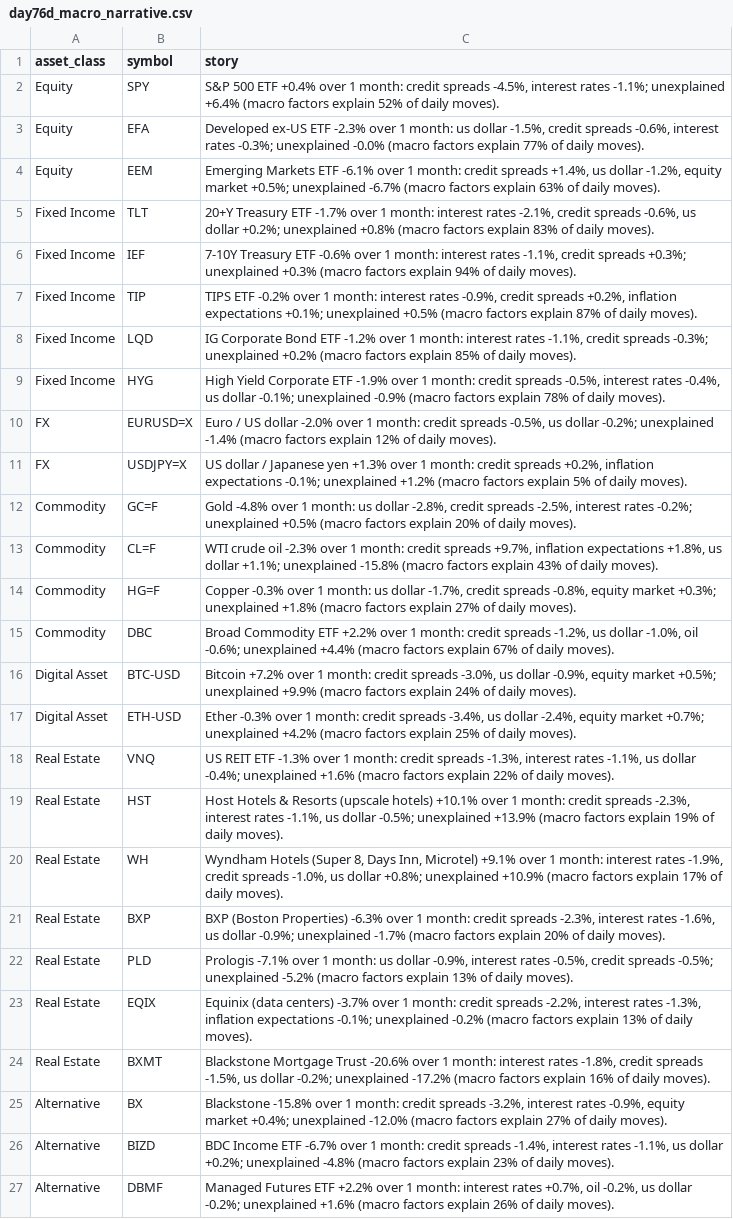
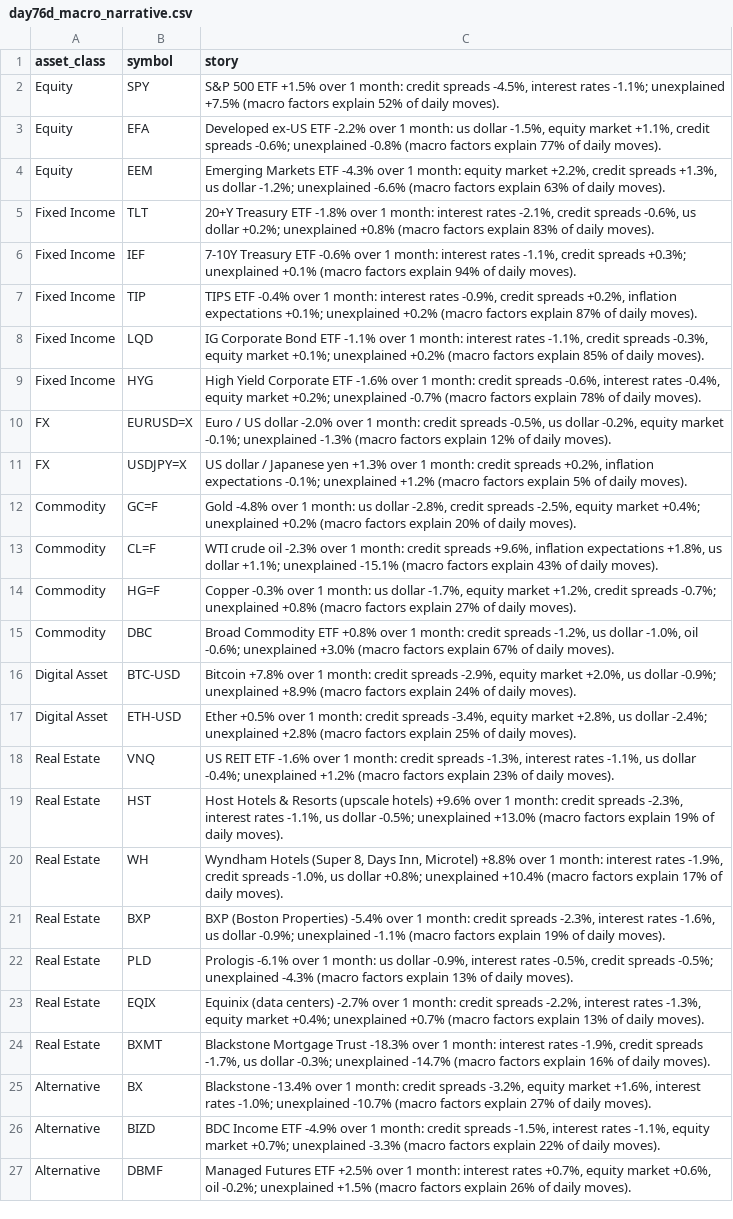
Before and after one commit to Agunp1/AI-Financial-Analyst, a CSV file: day76d_macro_narrative.csv, drawn as a sheet; the diff names each change by its address in the sheet, - before the commit and + after, or states it on an @@ line.

```diff
--- a/day76d_macro_narrative.csv
+++ b/day76d_macro_narrative.csv
-C2 (story): …500 ETF +0.4% over 1 month: credit spreads -4.5%, interest rates -1.1%; unexplained +6.4% (macro factors…
+C2 (story): …500 ETF +1.5% over 1 month: credit spreads -4.5%, interest rates -1.1%; unexplained +7.5% (macro factors…
-C3 (story): …ex-US ETF -2.3% over 1 month: us dollar -1.5%, credit spreads -0.6%, interest rates -0.3%; unexplained -0.0% (macro factors…
+C3 (story): …ex-US ETF -2.2% over 1 month: us dollar -1.5%, equity market +1.1%, credit spreads -0.6%; unexplained -0.8% (macro factors…
-C4 (story): …Markets ETF -6.1% over 1 month: credit spreads +1.4%, us dollar -1.2%, equity market +0.5%; unexplained -6.7% (macro factors…
+C4 (story): …Markets ETF -4.3% over 1 month: equity market +2.2%, credit spreads +1.3%, us dollar -1.2%; unexplained -6.6% (macro factors…
-C5 (story): …Treasury ETF -1.7% over 1…
+C5 (story): …Treasury ETF -1.8% over 1…
-C6 (story): …+0.3%; unexplained +0.3% (macro factors…
+C6 (story): …+0.3%; unexplained +0.1% (macro factors…
-C7 (story): TIPS ETF -0.2% over 1 month: interest rates -0.9%, credit spreads +0.2%, inflation expectations +0.1%; unexplained +0.5% (macro factors…
+C7 (story): TIPS ETF -0.4% over 1 month: interest rates -0.9%, credit spreads +0.2%, inflation expectations +0.1%; unexplained +0.2% (macro factors…
-C8 (story): …Bond ETF -1.2% over 1 month: interest rates -1.1%, credit spreads -0.3%; unexplained +0.2%…
+C8 (story): …Bond ETF -1.1% over 1 month: interest rates -1.1%, credit spreads -0.3%, equity market +0.1%; unexplained +0.2%…
-C9 (story): …Corporate ETF -1.9% over 1 month: credit spreads -0.5%, interest rates -0.4%, us dollar -0.1%; unexplained -0.9% (macro factors…
+C9 (story): …Corporate ETF -1.6% over 1 month: credit spreads -0.6%, interest rates -0.4%, equity market +0.2%; unexplained -0.7% (macro factors…
-C10 (story): …us dollar -0.2%; unexplained -1.4% (macro factors…
+C10 (story): …us dollar -0.2%, equity market -0.1%; unexplained -1.3% (macro factors…
-C12 (story): …spreads -2.5%, interest rates -0.2%; unexplained +0.5% (macro factors…
+C12 (story): …spreads -2.5%, equity market +0.4%; unexplained +0.2% (macro factors…
-C13 (story): …credit spreads +9.7%, inflation expectations +1.8%, us dollar +1.1%; unexplained -15.8% (macro factors…
+C13 (story): …credit spreads +9.6%, inflation expectations +1.8%, us dollar +1.1%; unexplained -15.1% (macro factors…
-C14 (story): …dollar -1.7%, credit spreads -0.8%, equity market +0.3%; unexplained +1.8% (macro factors…
+C14 (story): …dollar -1.7%, equity market +1.2%, credit spreads -0.7%; unexplained +0.8% (macro factors…
-C15 (story): …Commodity ETF +2.2% over 1 month: credit spreads -1.2%, us dollar -1.0%, oil -0.6%; unexplained +4.4% (macro factors…
+C15 (story): …Commodity ETF +0.8% over 1 month: credit spreads -1.2%, us dollar -1.0%, oil -0.6%; unexplained +3.0% (macro factors…
-C16 (story): Bitcoin +7.2% over 1 month: credit spreads -3.0%, us dollar -0.9%, equity market +0.5%; unexplained +9.9% (macro factors…
+C16 (story): Bitcoin +7.8% over 1 month: credit spreads -2.9%, equity market +2.0%, us dollar -0.9%; unexplained +8.9% (macro factors…
-C17 (story): Ether -0.3% over 1 month: credit spreads -3.4%, us dollar -2.4%, equity market +0.7%; unexplained +4.2% (macro factors…
+C17 (story): Ether +0.5% over 1 month: credit spreads -3.4%, equity market +2.8%, us dollar -2.4%; unexplained +2.8% (macro factors…
-C18 (story): …REIT ETF -1.3% over 1 month: credit spreads -1.3%, interest rates -1.1%, us dollar -0.4%; unexplained +1.6% (macro factors explain 22% of daily…
+C18 (story): …REIT ETF -1.6% over 1 month: credit spreads -1.3%, interest rates -1.1%, us dollar -0.4%; unexplained +1.2% (macro factors explain 23% of daily…
-C19 (story): …(upscale hotels) +10.1% over 1 month: credit spreads -2.3%, interest rates -1.1%, us dollar -0.5%; unexplained +13.9% (macro factors…
+C19 (story): …(upscale hotels) +9.6% over 1 month: credit spreads -2.3%, interest rates -1.1%, us dollar -0.5%; unexplained +13.0% (macro factors…
-C20 (story): …Inn, Microtel) +9.1% over 1 month: interest rates -1.9%, credit spreads -1.0%, us dollar +0.8%; unexplained +10.9% (macro factors…
+C20 (story): …Inn, Microtel) +8.8% over 1 month: interest rates -1.9%, credit spreads -1.0%, us dollar +0.8%; unexplained +10.4% (macro factors…
-C21 (story): …(Boston Properties) -6.3% over 1 month: credit spreads -2.3%, interest rates -1.6%, us dollar -0.9%; unexplained -1.7% (macro factors explain 20% of daily…
+C21 (story): …(Boston Properties) -5.4% over 1 month: credit spreads -2.3%, interest rates -1.6%, us dollar -0.9%; unexplained -1.1% (macro factors explain 19% of daily…
-C22 (story): Prologis -7.1% over 1 month: us dollar -0.9%, interest rates -0.5%, credit spreads -0.5%; unexplained -5.2% (macro factors…
+C22 (story): Prologis -6.1% over 1 month: us dollar -0.9%, interest rates -0.5%, credit spreads -0.5%; unexplained -4.3% (macro factors…
-C23 (story): …(data centers) -3.7% over 1 month: credit spreads -2.2%, interest rates -1.3%, inflation expectations -0.1%; unexplained -0.2% (macro factors…
+C23 (story): …(data centers) -2.7% over 1 month: credit spreads -2.2%, interest rates -1.3%, equity market +0.4%; unexplained +0.7% (macro factors…
-C24 (story): …Mortgage Trust -20.6% over 1 month: interest rates -1.8%, credit spreads -1.5%, us dollar -0.2%; unexplained -17.2% (macro factors…
+C24 (story): …Mortgage Trust -18.3% over 1 month: interest rates -1.9%, credit spreads -1.7%, us dollar -0.3%; unexplained -14.7% (macro factors…
-C25 (story): Blackstone -15.8% over 1 month: credit spreads -3.2%, interest rates -0.9%, equity market +0.4%; unexplained -12.0% (macro factors…
+C25 (story): Blackstone -13.4% over 1 month: credit spreads -3.2%, equity market +1.6%, interest rates -1.0%; unexplained -10.7% (macro factors…
-C26 (story): …Income ETF -6.7% over 1 month: credit spreads -1.4%, interest rates -1.1%, us dollar +0.2%; unexplained -4.8% (macro factors explain 23% of daily…
+C26 (story): …Income ETF -4.9% over 1 month: credit spreads -1.5%, interest rates -1.1%, equity market +0.7%; unexplained -3.3% (macro factors explain 22% of daily…
-C27 (story): …Futures ETF +2.2% over 1 month: interest rates +0.7%, oil -0.2%, us dollar -0.2%; unexplained +1.6% (macro factors…
+C27 (story): …Futures ETF +2.5% over 1 month: interest rates +0.7%, equity market +0.6%, oil -0.2%; unexplained +1.5% (macro factors…
```
Also changed, not shown: day67_asset_class_risk_monitor.csv, day67_instrument_risk_monitor.csv, 19 other files.
